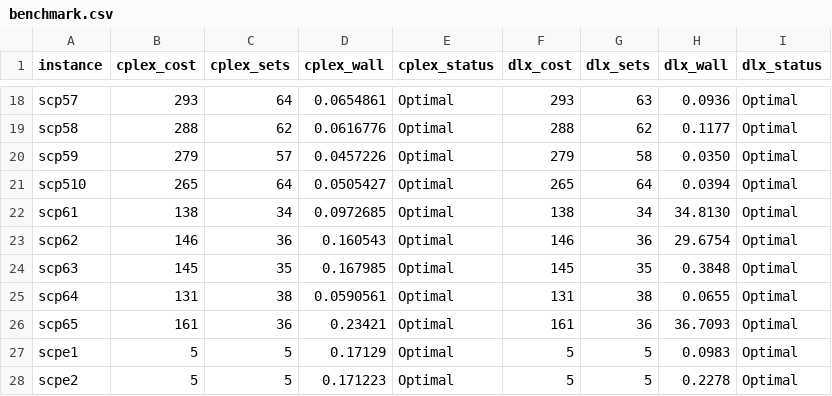
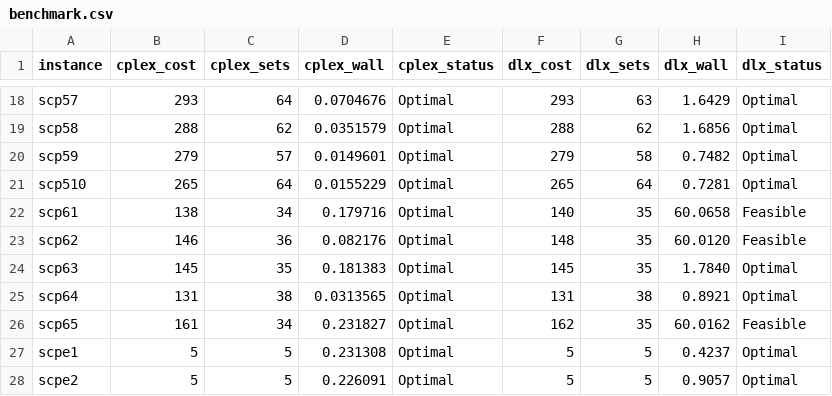
Before and after one commit to leonardo-vinicius-secundaria/cplex_testes_versus_meu_codigo, a CSV file: scp41/RESULTADOS/benchmark.csv, drawn as a sheet; only a part is shown, gaps mark what is left out; the diff covers the shown part only; the diff names each change by its address in the sheet, - before the commit and + after, or states it on an @@ line.

```diff
--- a/scp41/RESULTADOS/benchmark.csv
+++ b/scp41/RESULTADOS/benchmark.csv
-D18 (cplex_wall): 0.0654861
+D18 (cplex_wall): 0.0704676
-H18 (dlx_wall): 0.0936
+H18 (dlx_wall): 1.6429
-D19 (cplex_wall): 0.0616776
+D19 (cplex_wall): 0.0351579
-H19 (dlx_wall): 0.1177
+H19 (dlx_wall): 1.6856
-D20 (cplex_wall): 0.0457226
+D20 (cplex_wall): 0.0149601
-H20 (dlx_wall): 0.0350
+H20 (dlx_wall): 0.7482
-D21 (cplex_wall): 0.0505427
+D21 (cplex_wall): 0.0155229
-H21 (dlx_wall): 0.0394
+H21 (dlx_wall): 0.7281
-D22 (cplex_wall): 0.0972685
+D22 (cplex_wall): 0.179716
-F22 (dlx_cost): 138
+F22 (dlx_cost): 140
-G22 (dlx_sets): 34
+G22 (dlx_sets): 35
-H22 (dlx_wall): 34.8130
+H22 (dlx_wall): 60.0658
-I22:I23 (dlx_status): Optimal
+I22:I23 (dlx_status): Feasible
-D23 (cplex_wall): 0.160543
+D23 (cplex_wall): 0.082176
-F23 (dlx_cost): 146
+F23 (dlx_cost): 148
-G23 (dlx_sets): 36
+G23 (dlx_sets): 35
-H23 (dlx_wall): 29.6754
+H23 (dlx_wall): 60.0120
-D24 (cplex_wall): 0.167985
+D24 (cplex_wall): 0.181383
-H24 (dlx_wall): 0.3848
+H24 (dlx_wall): 1.7840
-D25 (cplex_wall): 0.0590561
+D25 (cplex_wall): 0.0313565
-H25 (dlx_wall): 0.0655
+H25 (dlx_wall): 0.8921
-C26 (cplex_sets): 36
+C26 (cplex_sets): 34
-D26 (cplex_wall): 0.23421
+D26 (cplex_wall): 0.231827
-F26 (dlx_cost): 161
+F26 (dlx_cost): 162
-G26 (dlx_sets): 36
+G26 (dlx_sets): 35
-H26 (dlx_wall): 36.7093
+H26 (dlx_wall): 60.0162
-I26 (dlx_status): Optimal
+I26 (dlx_status): Feasible
-D27 (cplex_wall): 0.17129
+D27 (cplex_wall): 0.231308
-H27 (dlx_wall): 0.0983
+H27 (dlx_wall): 0.4237
-D28 (cplex_wall): 0.171223
+D28 (cplex_wall): 0.226091
-H28 (dlx_wall): 0.2278
+H28 (dlx_wall): 0.9057
```
Also changed, not shown: 38 edited cells elsewhere in this file.
